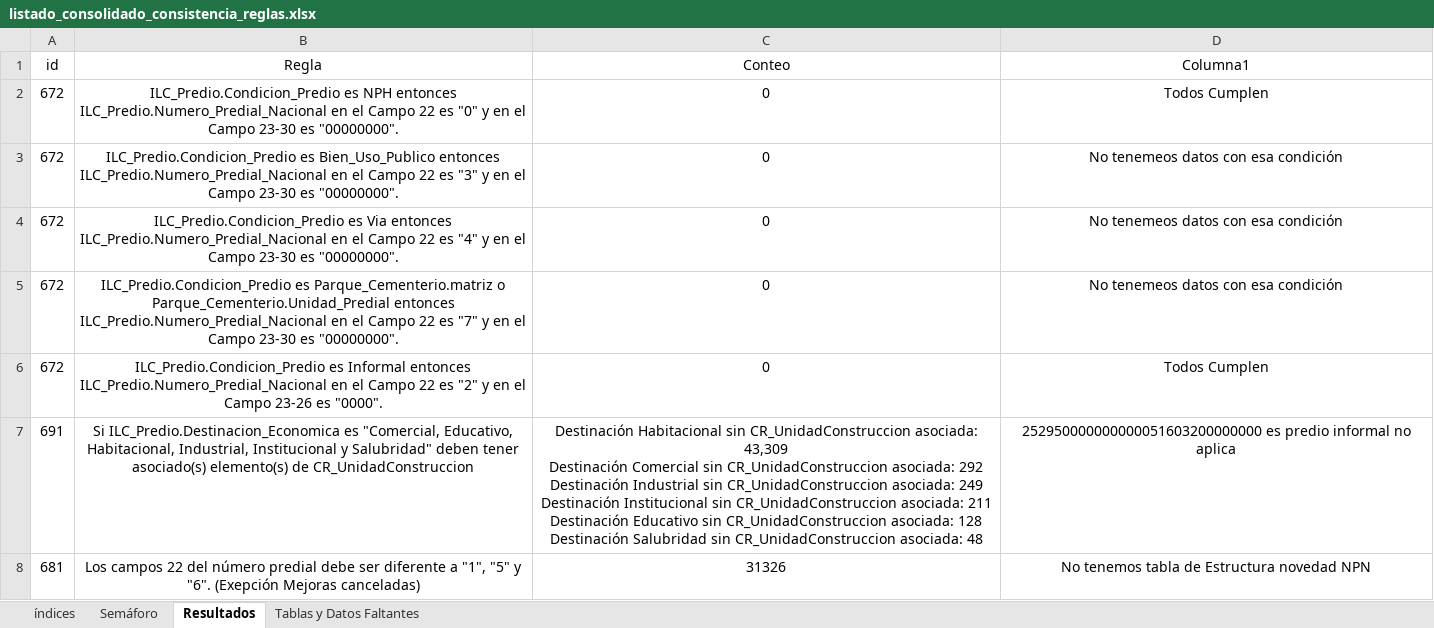
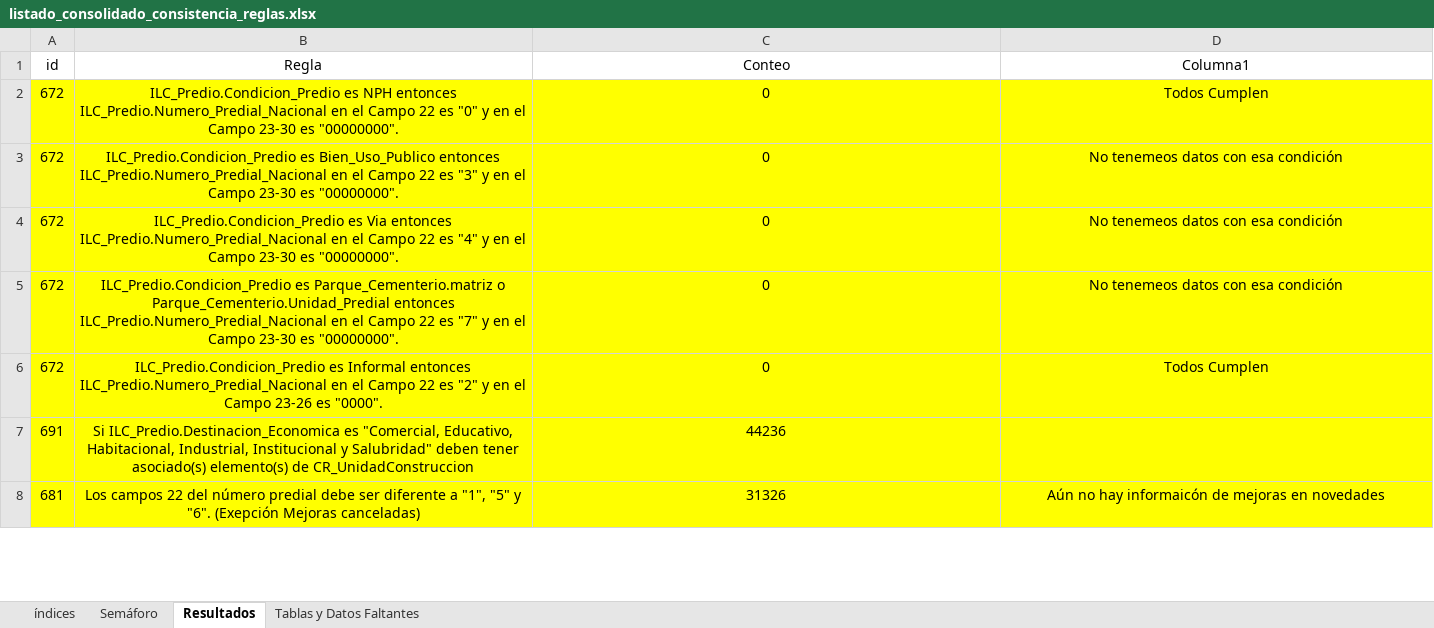
Before and after one commit to coplanin/IgacValidaciones, an Excel workbook: validar_consistencia/data/listado_consolidado_consistencia_reglas.xlsx, sheet Resultados, drawn as a sheet; only a part is shown; values as stored, in another font and other column widths than the file's, no borders; table styles not drawn; ↵ is a line break in a cell; the diff covers the shown part only; the diff names each change by its address in the sheet, - before the commit and + after, or states it on an @@ line.

```diff
--- a/validar_consistencia/data/listado_consolidado_consistencia_reglas.xlsx (sheet Resultados)
+++ b/validar_consistencia/data/listado_consolidado_consistencia_reglas.xlsx (sheet Resultados)
-A2:D8 fill: none
+A2:D8 fill: #FFFF00
-C7 (Conteo): Destinación Habitacional sin CR_UnidadConstruccion asociada: 43,309 ↵ Destinación Comercial sin CR_UnidadConstruccion asociada: 292 ↵ Destinación Industrial sin CR_UnidadConstruccion asociada: 249 ↵ Destinación Institucional sin CR_UnidadConstruccion asociada: 211 ↵ Destinación Educativo sin CR_UnidadConstruccion asociada: 128 ↵ Destinación Salubridad sin CR_UnidadConstruccion asociada: 48
+C7 (Conteo): 44236
-D7 (Columna1): 252950000000000051603200000000 es predio informal no aplica
+D7 (Columna1): (empty)
-D8 (Columna1): No tenemos tabla de Estructura novedad NPN
+D8 (Columna1): Aún no hay informaicón de mejoras en novedades
```
Also changed, not shown: 16 edited cells and cell formats elsewhere in this sheet, sheet Semáforo, sheet índices, 3 other files.
